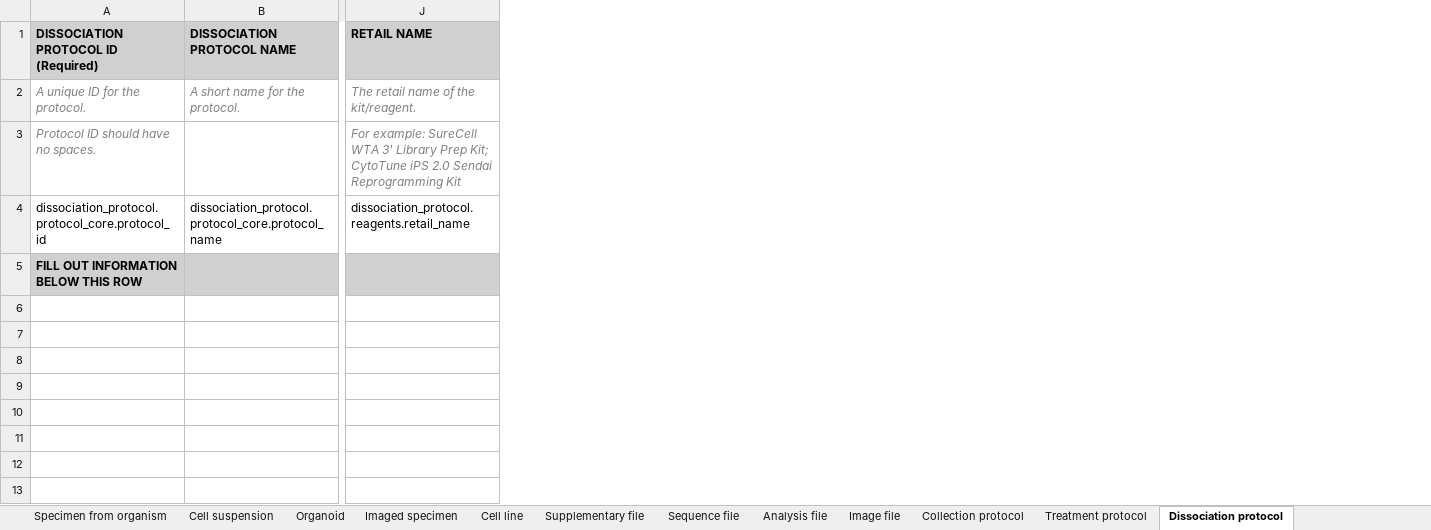
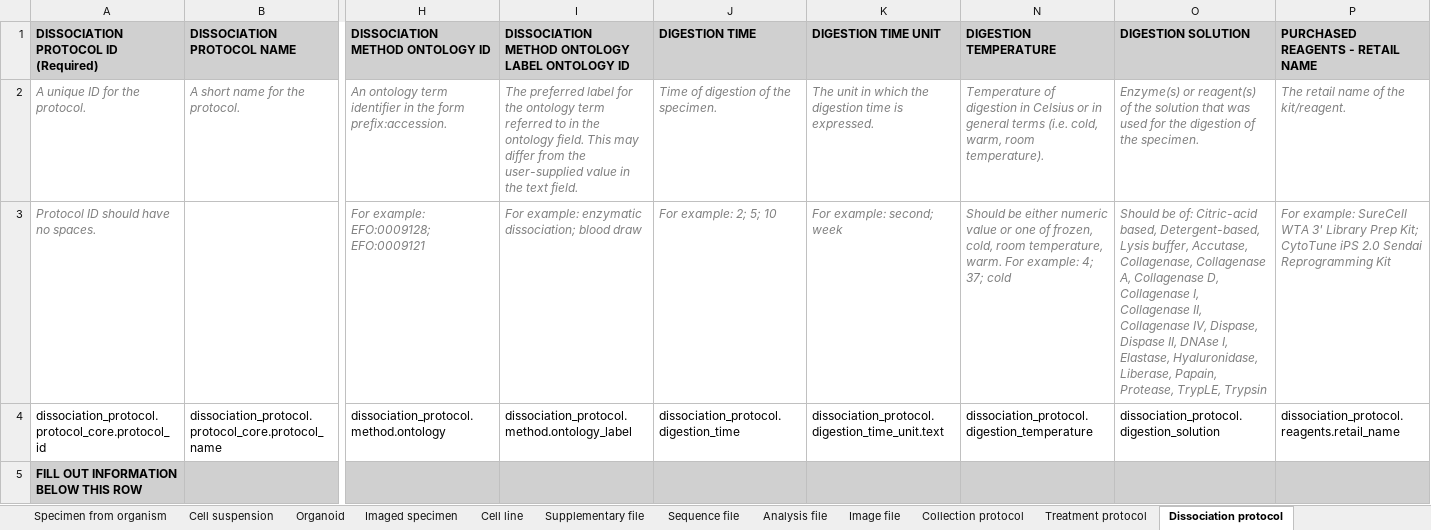
Before and after one commit to ebi-ait/geo_to_hca, an Excel workbook: template/hca_template.xlsx, sheet Dissociation protocol, drawn as a sheet; only a part is shown, gaps mark what is left out; values as stored, in another font and other column widths than the file's, no borders; addresses are those after the commit; the diff names each change by its address in the sheet, - before the commit and + after, or states it on an @@ line.

Commit message:
Added digestion fields in dissociation protocol

```diff
--- a/template/hca_template.xlsx (sheet Dissociation protocol)
+++ b/template/hca_template.xlsx (sheet Dissociation protocol)
@@ column H (DISSOCIATION METHOD ONTOLOGY ID) unhidden, rows 2-4: An ontology term identifier in the form prefix:accession. | For example: EFO:0009128; EFO:0009121 | dissociation_protocol.method.ontology @@
@@ column I unhidden, rows 1-4: DISSOCIATION METHOD ONTOLOGY LABEL ONTOLOGY ID | The preferred label for the ontology term referred to in the ontology field. This may differ from the user-supplied value in the text field. | For example: enzymatic dissociation; blood draw | dissociation_protocol.method.ontology_label @@
+column J (DIGESTION TIME), rows 2-4: Time of digestion of the specimen. | For example: 2; 5; 10 | dissociation_protocol.digestion_time
+column K (DIGESTION TIME UNIT), rows 2-4: The unit in which the digestion time is expressed. | For example: second; week | dissociation_protocol.digestion_time_unit.text
+column N (DIGESTION TEMPERATURE), rows 2-4: Temperature of digestion in Celsius or in general terms (i.e. cold, warm, room temperature). | Should be either numeric value or one of frozen, cold, room temperature, warm. For example: 4; 37; cold | dissociation_protocol.digestion_temperature
+column O (DIGESTION SOLUTION), rows 2-4: Enzyme(s) or reagent(s) of the solution that was used for the digestion of the specimen. | Should be of: Citric-acid based, Detergent-based, Lysis buffer, Accutase, Collagenase, Collagenase A, Collagenase D, Collagenase I, Collagenase II, Collagenase IV, Dispase, Dispase II, DNAse I, Elastase, Hyaluronidase, Liberase, Papain, Protease, TrypLE, Trypsin | dissociation_protocol.digestion_solution
-P1: RETAIL NAME
+P1: PURCHASED REAGENTS - RETAIL NAME
```
Also changed, not shown: sheet Project - Contributors, hidden cells, template/hca_lung_template.xlsx, template/hca_template_contributor.xlsx.
